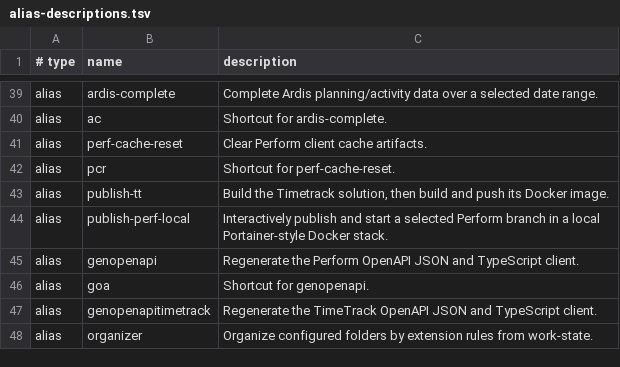
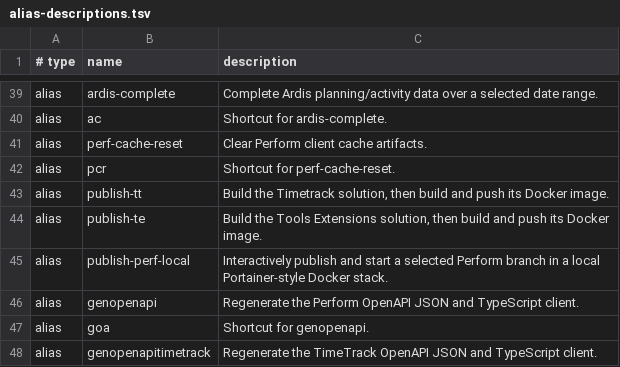
Before and after one commit to AndiOliverIon/mac-forge, a TSV file: configs/alias-descriptions.tsv, drawn as a sheet; only a part is shown, gaps mark what is left out; the shorter side is filled out with more unchanged rows.

Commit message:
Add Tools Extensions publish helper

```diff
--- a/configs/alias-descriptions.tsv
+++ b/configs/alias-descriptions.tsv
@@ -43,2 +43,3 @@ alias	pcr	Shortcut for perf-cache-reset.
 alias	publish-tt	Build the Timetrack solution, then build and push its Docker image.
+alias	publish-te	Build the Tools Extensions solution, then build and push its Docker image.
 alias	publish-perf-local	Interactively publish and start a selected Perform branch in a local Portainer-style Docker stack.
```
Also changed, not shown: 3 other files.
